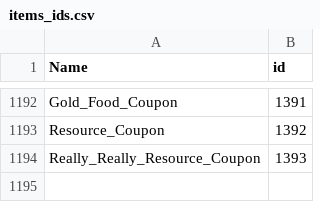
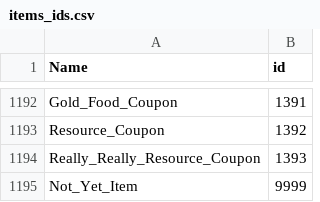
Before and after one commit to Ric-JT/Pydleon, a CSV file: resources/items_ids.csv, drawn as a sheet; only a part is shown, gaps mark what is left out.

```diff
--- a/resources/items_ids.csv
+++ b/resources/items_ids.csv
@@ -1194 +1194,2 @@ Resource_Coupon,1392
 Really_Really_Resource_Coupon,1393
+Not_Yet_Item,9999
```
Also changed, not shown: 4 other files.
